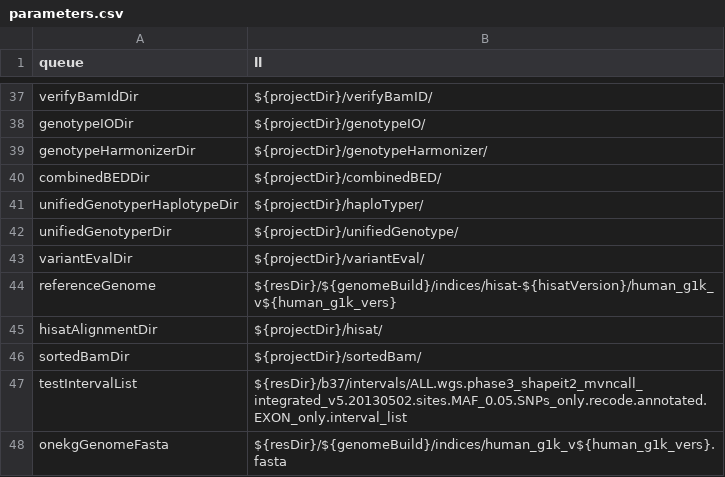
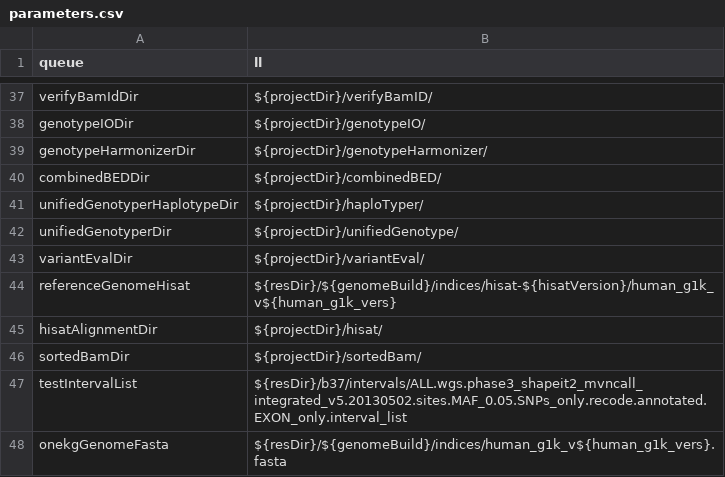
Before and after one commit to molgenis/molgenis-pipelines, a CSV file: compute5/Public_RNA-seq_QC/parameters.csv, drawn as a sheet; only a part is shown, gaps mark what is left out.

Commit message:
Change referenceGenome variable for hisat to referenceGenomeHisat for clarity

```diff
--- a/compute5/Public_RNA-seq_QC/parameters.csv
+++ b/compute5/Public_RNA-seq_QC/parameters.csv
@@ -43,3 +43,3 @@ unifiedGenotyperDir,${projectDir}/unifiedGenotype/
 variantEvalDir,${projectDir}/variantEval/
-referenceGenome,${resDir}/${genomeBuild}/indices/hisat-${hisatVersion}/human_g1k_v${human_g1k_vers}
+referenceGenomeHisat,${resDir}/${genomeBuild}/indices/hisat-${hisatVersion}/human_g1k_v${human_g1k_vers}
 hisatAlignmentDir,${projectDir}/hisat/
```
Also changed, not shown: 1 other file.
